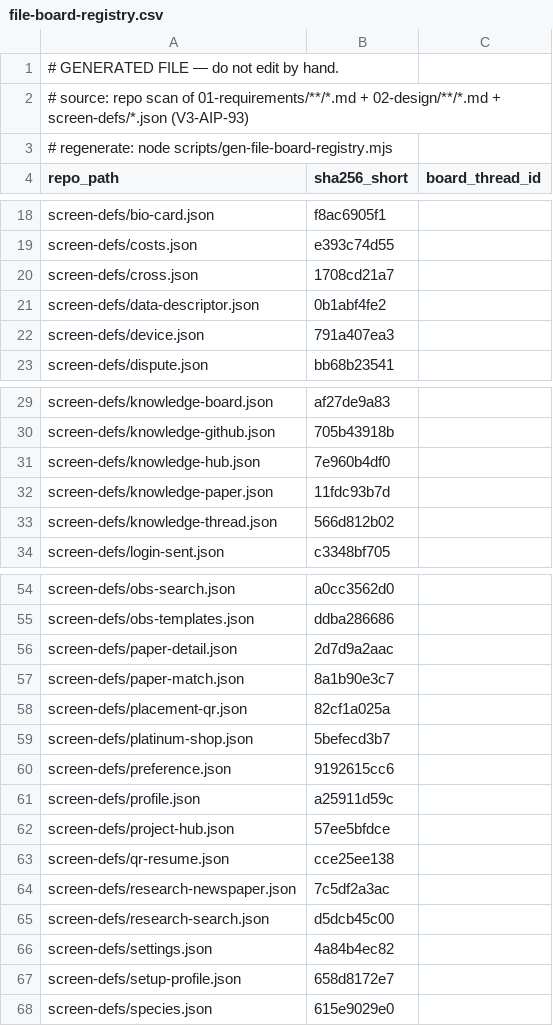
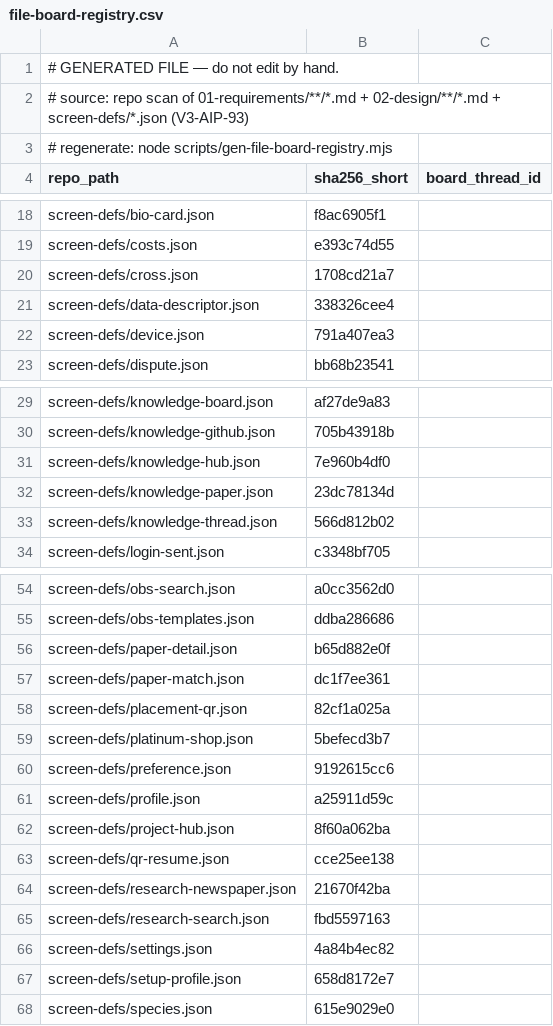
Before and after one commit to itherculeslaboratory-cyber/it-hercules-laboratory_ver3, a CSV file: 04-traceability/file-board-registry.csv, drawn as a sheet; only a part is shown, gaps mark what is left out.

Commit message:
fix(web): 論文系4画面の配線是正+distDir分離機構 - 一覧source_path/value_origin/一致率表示の3件修正
自律実行理由: 裁定R0802-19a4df §T3-3 第2波1位=#12の前半(g89-w2paper)。89代目HQ検分合格
(repo全体2567/2567緑・lint21/21・スクショ8枚・対象4画面コンソールエラー0・実データ検算済み)。
裁定UIB10-1=○(論文独立タブ正式仕様)を反映。カタログ提案のうちデータ実体の無い要素
(8タブ/条件チップ/5段ステッパー等)は捏造せず見送り6件を正直列挙。next.config.mjsは
NEXT_DIST_DIR環境変数によるadditiveなdistDir分離(未設定時は従来どおり.next=挙動不変)。
file-board-registry.csvは機械再生成(scripts/gen-file-board-registry.mjs)。
参照レポート: R0802-d6eceb-REPORT-2026-08-02-g89-w2paper

```diff
--- a/04-traceability/file-board-registry.csv
+++ b/04-traceability/file-board-registry.csv
@@ -20,3 +20,3 @@
 "screen-defs/cross.json","1708cd21a7",""
-"screen-defs/data-descriptor.json","0b1abf4fe2",""
+"screen-defs/data-descriptor.json","338326cee4",""
 "screen-defs/device.json","791a407ea3",""
@@ -31,3 +31,3 @@
 "screen-defs/knowledge-hub.json","7e960b4df0",""
-"screen-defs/knowledge-paper.json","11fdc93b7d",""
+"screen-defs/knowledge-paper.json","23dc78134d",""
 "screen-defs/knowledge-thread.json","566d812b02",""
@@ -55,4 +55,4 @@
 "screen-defs/obs-templates.json","ddba286686",""
-"screen-defs/paper-detail.json","2d7d9a2aac",""
-"screen-defs/paper-match.json","8a1b90e3c7",""
+"screen-defs/paper-detail.json","b65d882e0f",""
+"screen-defs/paper-match.json","dc1f7ee361",""
 "screen-defs/placement-qr.json","82cf1a025a",""
@@ -61,6 +61,6 @@
 "screen-defs/profile.json","a25911d59c",""
-"screen-defs/project-hub.json","57ee5bfdce",""
+"screen-defs/project-hub.json","8f60a062ba",""
 "screen-defs/qr-resume.json","cce25ee138",""
-"screen-defs/research-newspaper.json","7c5df2a3ac",""
-"screen-defs/research-search.json","d5dcb45c00",""
+"screen-defs/research-newspaper.json","21670f42ba",""
+"screen-defs/research-search.json","fbd5597163",""
 "screen-defs/settings.json","4a84b4ec82",""
```
Also changed, not shown: 5 other files.
